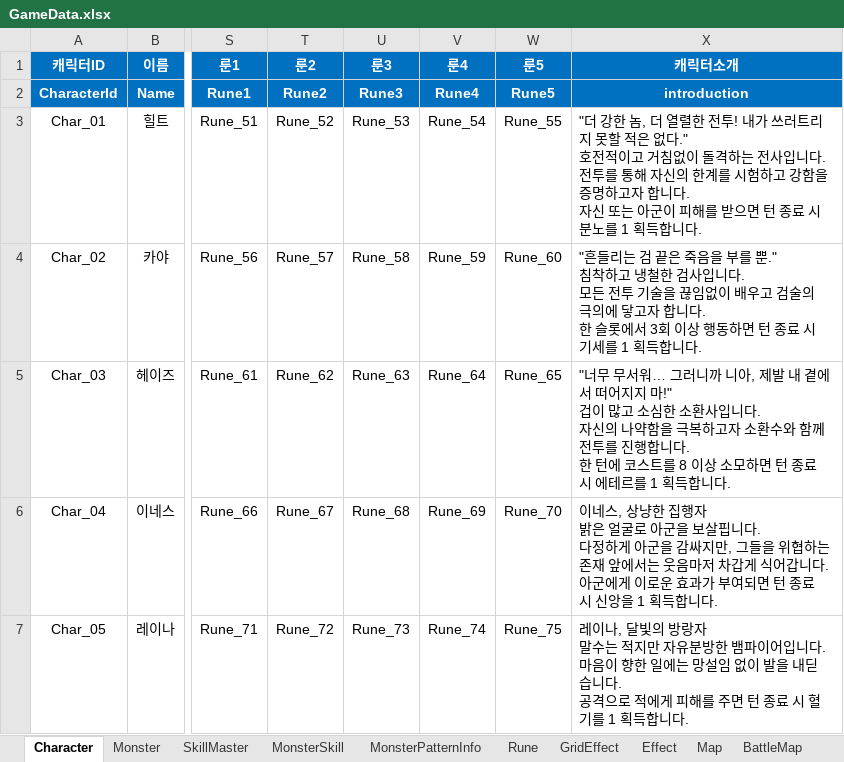
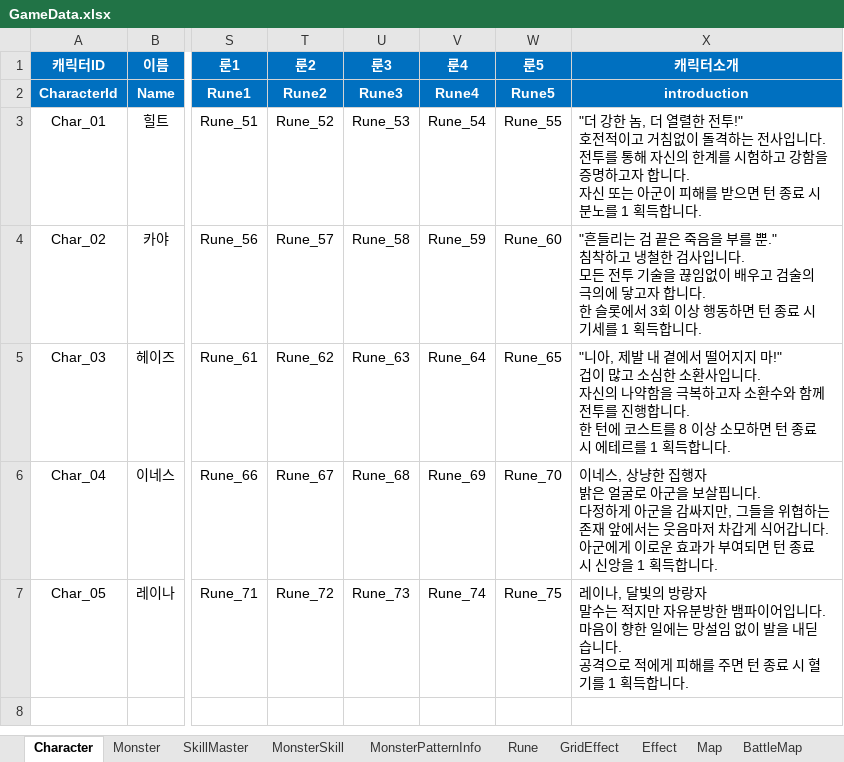
Before and after one commit to BIRANG22/RELIC, an Excel workbook: Assets/ExcelSource/GameData.xlsx, sheet Character, drawn as a sheet; only a part is shown, gaps mark what is left out; values as stored, in another font and other column widths than the file's, no borders; ↵ is a line break in a cell; the diff names each change by its address in the sheet, - before the commit and + after, or states it on an @@ line.

```diff
--- a/Assets/ExcelSource/GameData.xlsx (sheet Character)
+++ b/Assets/ExcelSource/GameData.xlsx (sheet Character)
-X3 (캐릭터소개): …한 전투! 내가 쓰러트리지 못할 적은 없다." ↵ 호전적이…
+X3 (캐릭터소개): …한 전투!" ↵ 호전적이…
-X5 (캐릭터소개): "너무 무서워… 그러니까 니아, 제발 내 곁에서 떠어지지…
+X5 (캐릭터소개): "니아, 제발 내 곁에서 떨어지지…
```
Also changed, not shown: 1 other file.
